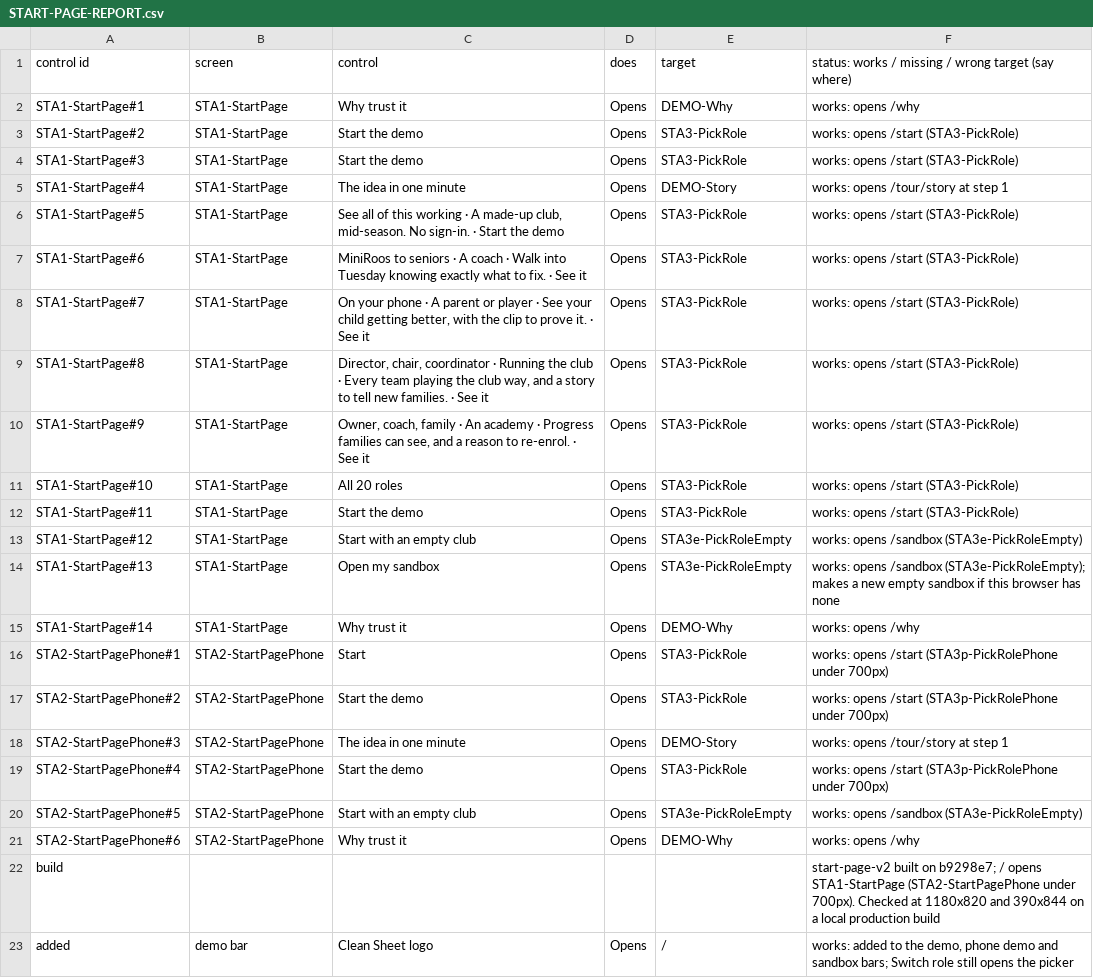
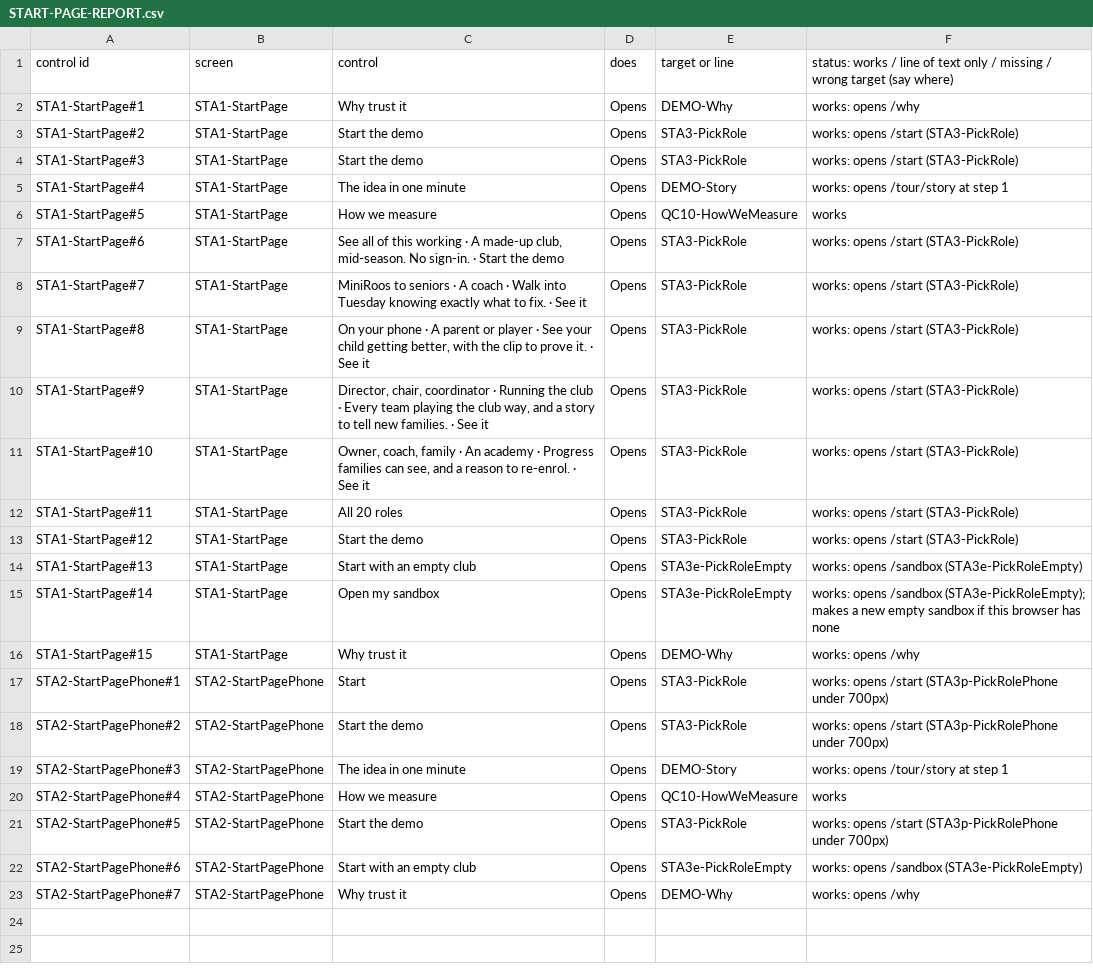
Before and after one commit to Cakewalking/soccer-coaching-app, a CSV file: docs/master-v2/START-PAGE-REPORT.csv, drawn as a sheet.

```diff
--- a/docs/master-v2/START-PAGE-REPORT.csv
+++ b/docs/master-v2/START-PAGE-REPORT.csv
@@ -1,2 +1,2 @@
-control id,screen,control,does,target,status: works / missing / wrong target (say where)
+control id,screen,control,does,target or line,status: works / line of text only / missing / wrong target (say where)
 STA1-StartPage#1,STA1-StartPage,Why trust it,Opens,DEMO-Why,works: opens /why
@@ -5,12 +5,13 @@ STA1-StartPage#3,STA1-StartPage,Start the demo,Opens,STA3-PickRole,works: opens
 STA1-StartPage#4,STA1-StartPage,The idea in one minute,Opens,DEMO-Story,works: opens /tour/story at step 1
-STA1-StartPage#5,STA1-StartPage,"See all of this working · A made-up club, mid-season. No sign-in. · Start the demo",Opens,STA3-PickRole,works: opens /start (STA3-PickRole)
-STA1-StartPage#6,STA1-StartPage,MiniRoos to seniors · A coach · Walk into Tuesday knowing exactly what to fix. · See it,Opens,STA3-PickRole,works: opens /start (STA3-PickRole)
-STA1-StartPage#7,STA1-StartPage,"On your phone · A parent or player · See your child getting better, with the clip to prove it. · See it",Opens,STA3-PickRole,works: opens /start (STA3-PickRole)
-STA1-StartPage#8,STA1-StartPage,"Director, chair, coordinator · Running the club · Every team playing the club way, and a story to tell new families. · See it",Opens,STA3-PickRole,works: opens /start (STA3-PickRole)
-STA1-StartPage#9,STA1-StartPage,"Owner, coach, family · An academy · Progress families can see, and a reason to re-enrol. · See it",Opens,STA3-PickRole,works: opens /start (STA3-PickRole)
-STA1-StartPage#10,STA1-StartPage,All 20 roles,Opens,STA3-PickRole,works: opens /start (STA3-PickRole)
-STA1-StartPage#11,STA1-StartPage,Start the demo,Opens,STA3-PickRole,works: opens /start (STA3-PickRole)
-STA1-StartPage#12,STA1-StartPage,Start with an empty club,Opens,STA3e-PickRoleEmpty,works: opens /sandbox (STA3e-PickRoleEmpty)
-STA1-StartPage#13,STA1-StartPage,Open my sandbox,Opens,STA3e-PickRoleEmpty,works: opens /sandbox (STA3e-PickRoleEmpty); makes a new empty sandbox if this browser has none
-STA1-StartPage#14,STA1-StartPage,Why trust it,Opens,DEMO-Why,works: opens /why
+STA1-StartPage#5,STA1-StartPage,How we measure,Opens,QC10-HowWeMeasure,works
+STA1-StartPage#6,STA1-StartPage,"See all of this working · A made-up club, mid-season. No sign-in. · Start the demo",Opens,STA3-PickRole,works: opens /start (STA3-PickRole)
+STA1-StartPage#7,STA1-StartPage,MiniRoos to seniors · A coach · Walk into Tuesday knowing exactly what to fix. · See it,Opens,STA3-PickRole,works: opens /start (STA3-PickRole)
+STA1-StartPage#8,STA1-StartPage,"On your phone · A parent or player · See your child getting better, with the clip to prove it. · See it",Opens,STA3-PickRole,works: opens /start (STA3-PickRole)
+STA1-StartPage#9,STA1-StartPage,"Director, chair, coordinator · Running the club · Every team playing the club way, and a story to tell new families. · See it",Opens,STA3-PickRole,works: opens /start (STA3-PickRole)
+STA1-StartPage#10,STA1-StartPage,"Owner, coach, family · An academy · Progress families can see, and a reason to re-enrol. · See it",Opens,STA3-PickRole,works: opens /start (STA3-PickRole)
+STA1-StartPage#11,STA1-StartPage,All 20 roles,Opens,STA3-PickRole,works: opens /start (STA3-PickRole)
+STA1-StartPage#12,STA1-StartPage,Start the demo,Opens,STA3-PickRole,works: opens /start (STA3-PickRole)
+STA1-StartPage#13,STA1-StartPage,Start with an empty club,Opens,STA3e-PickRoleEmpty,works: opens /sandbox (STA3e-PickRoleEmpty)
+STA1-StartPage#14,STA1-StartPage,Open my sandbox,Opens,STA3e-PickRoleEmpty,works: opens /sandbox (STA3e-PickRoleEmpty); makes a new empty sandbox if this browser has none
+STA1-StartPage#15,STA1-StartPage,Why trust it,Opens,DEMO-Why,works: opens /why
 STA2-StartPagePhone#1,STA2-StartPagePhone,Start,Opens,STA3-PickRole,works: opens /start (STA3p-PickRolePhone under 700px)
@@ -18,6 +19,5 @@ STA2-StartPagePhone#2,STA2-StartPagePhone,Start the demo,Opens,STA3-PickRole,wor
 STA2-StartPagePhone#3,STA2-StartPagePhone,The idea in one minute,Opens,DEMO-Story,works: opens /tour/story at step 1
-STA2-StartPagePhone#4,STA2-StartPagePhone,Start the demo,Opens,STA3-PickRole,works: opens /start (STA3p-PickRolePhone under 700px)
-STA2-StartPagePhone#5,STA2-StartPagePhone,Start with an empty club,Opens,STA3e-PickRoleEmpty,works: opens /sandbox (STA3e-PickRoleEmpty)
-STA2-StartPagePhone#6,STA2-StartPagePhone,Why trust it,Opens,DEMO-Why,works: opens /why
-build,,,,,start-page-v2 built on b9298e7; / opens STA1-StartPage (STA2-StartPagePhone under 700px). Checked at 1180x820 and 390x844 on a local production build
-added,demo bar,Clean Sheet logo,Opens,/,"works: added to the demo, phone demo and sandbox bars; Switch role still opens the picker"
+STA2-StartPagePhone#4,STA2-StartPagePhone,How we measure,Opens,QC10-HowWeMeasure,works
+STA2-StartPagePhone#5,STA2-StartPagePhone,Start the demo,Opens,STA3-PickRole,works: opens /start (STA3p-PickRolePhone under 700px)
+STA2-StartPagePhone#6,STA2-StartPagePhone,Start with an empty club,Opens,STA3e-PickRoleEmpty,works: opens /sandbox (STA3e-PickRoleEmpty)
+STA2-StartPagePhone#7,STA2-StartPagePhone,Why trust it,Opens,DEMO-Why,works: opens /why
```
Also changed, not shown: docs/master-v2/ROLE-PICKER-REPORT.csv, 18 other files.
